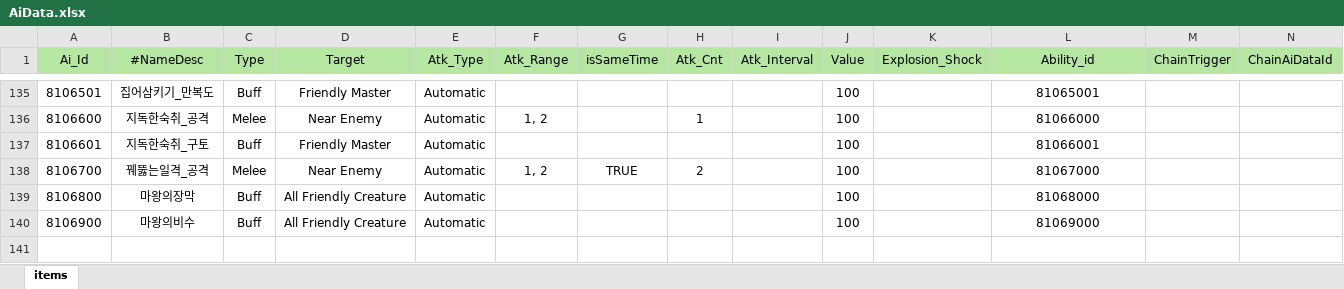
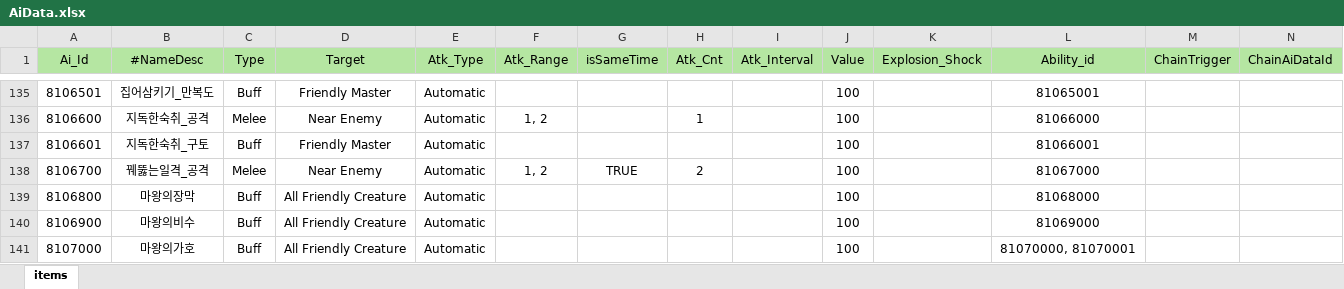
Before and after one commit to Milkbboy/repo, an Excel workbook: Assets/ERang/Excels/AiData.xlsx, sheet items, drawn as a sheet; only a part is shown, gaps mark what is left out; values as stored, in another font and other column widths than the file's, no borders; the diff names each change by its address in the sheet, - before the commit and + after, or states it on an @@ line.

```diff
--- a/Assets/ERang/Excels/AiData.xlsx (sheet items)
+++ b/Assets/ERang/Excels/AiData.xlsx (sheet items)
+row 141: 8107000 | 마왕의가호 | Buff | All Friendly Creature | Automatic |  |  |  |  | 100 |  | 81070000, 81070001
```
Also changed, not shown: Assets/ERang/Excels/AbilityData.xlsx, Assets/ERang/Excels/AiGroupData.xlsx, 10 other files.
